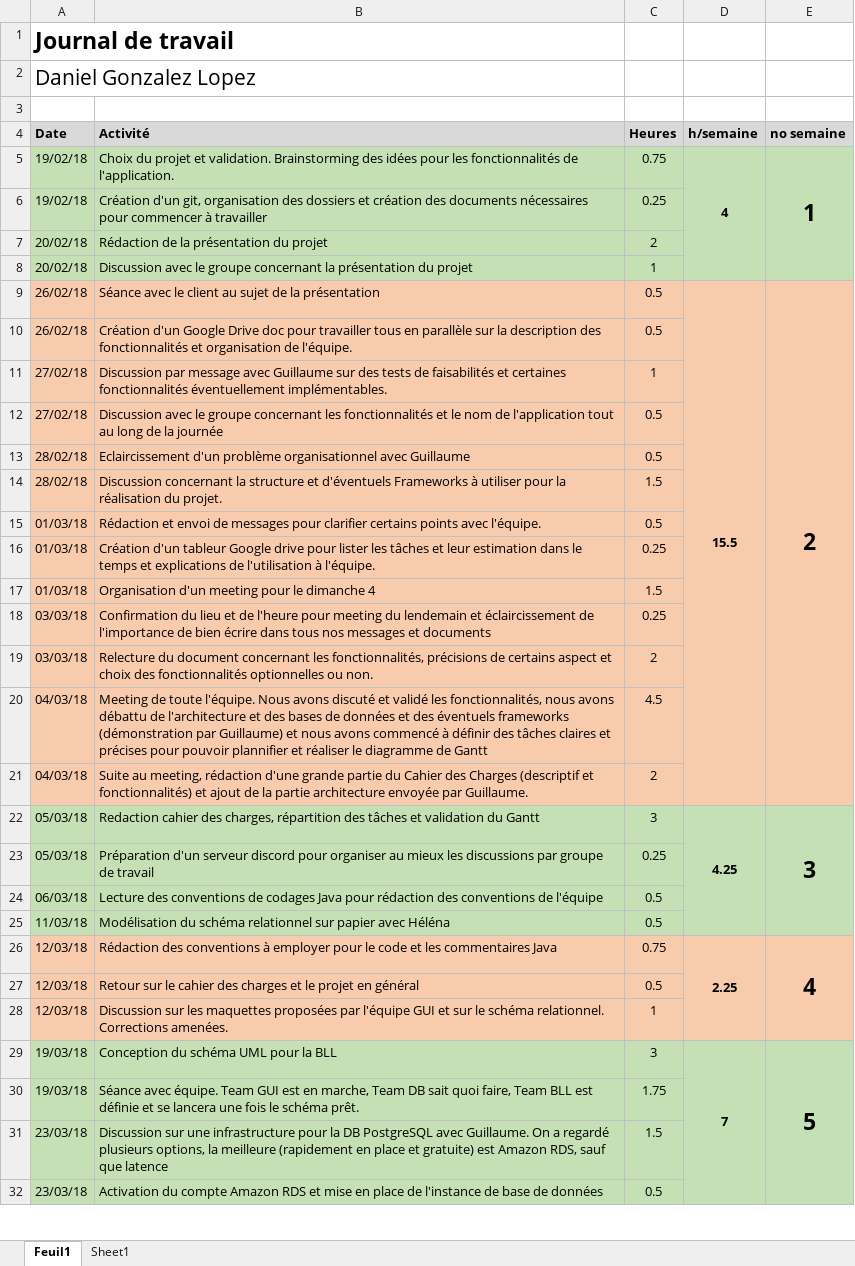
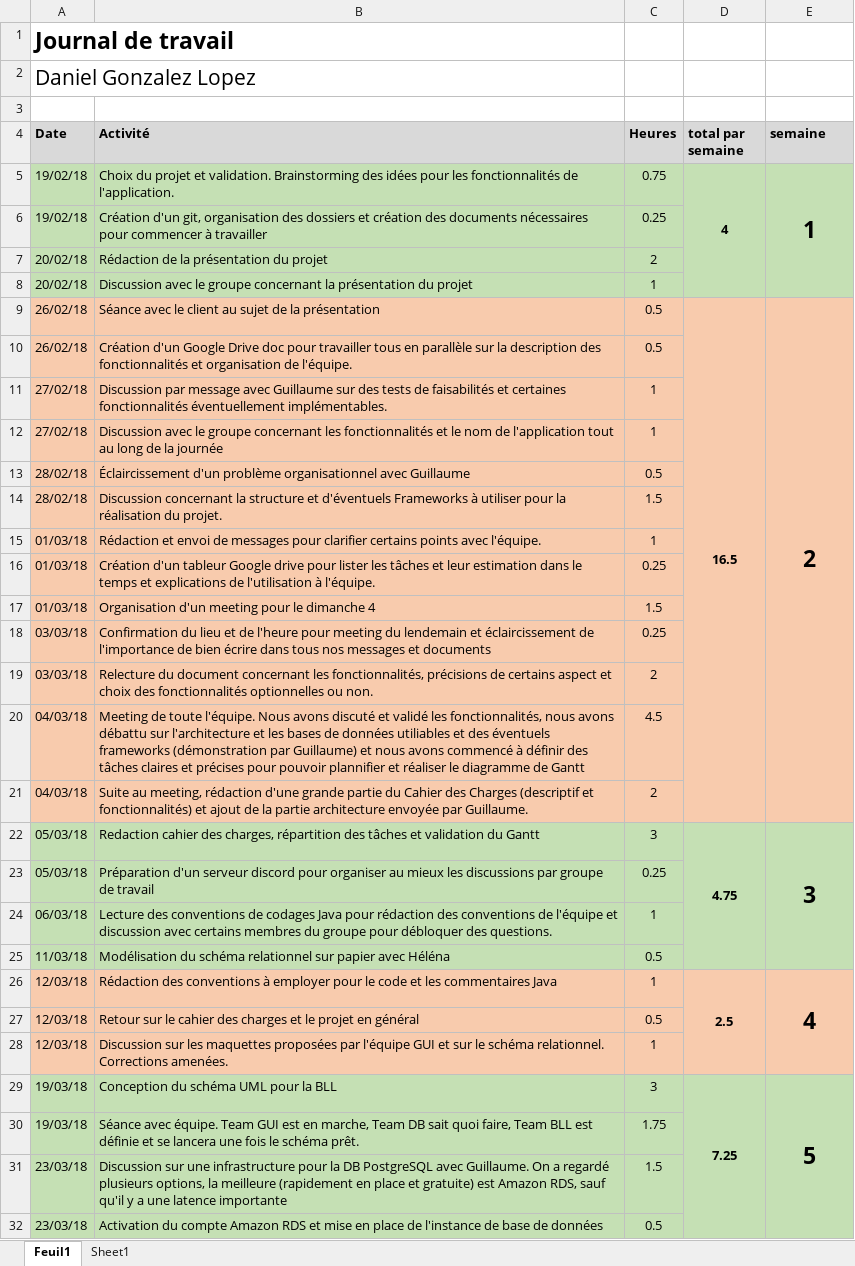
Before and after one commit to Angorance/HEIGVD_MoneyThoring, an Excel workbook: Doc/JournauxTravail/Journal_Travail_Daniel.xlsx, sheet Feuil1, drawn as a sheet; only a part is shown; values as stored, in another font and other column widths than the file's, no borders; ↵ is a line break in a cell; the diff covers the shown part only; the diff names each change by its address in the sheet, - before the commit and + after, or states it on an @@ line.

```diff
--- a/Doc/JournauxTravail/Journal_Travail_Daniel.xlsx (sheet Feuil1)
+++ b/Doc/JournauxTravail/Journal_Travail_Daniel.xlsx (sheet Feuil1)
-D4: h/semaine
+D4: total par ↵ semaine
-E4: no semaine
+E4: semaine
-D9 (total par semaine): 15.5
+D9 (total par semaine): 16.5
-C12 (Heures): 0.5
+C12 (Heures): 1
-B13 (Activité): Eclaircissement d'un problème…
+B13 (Activité): Éclaircissement d'un problème…
-C15 (Heures): 0.5
+C15 (Heures): 1
-B20 (Activité): …avons débattu de l'architecture et des bases de données et des…
+B20 (Activité): …avons débattu sur l'architecture et les bases de données utiliables et des…
-D22 (total par semaine): 4.25
+D22 (total par semaine): 4.75
-B24 (Activité): …de l'équipe
+B24 (Activité): …de l'équipe et discussion avec certains membres du groupe pour débloquer des questions.
-C24 (Heures): 0.5
+C24 (Heures): 1
-C26 (Heures): 0.75
+C26 (Heures): 1
-D26 (total par semaine): 2.25
+D26 (total par semaine): 2.5
-D29 (total par semaine): 7
+D29 (total par semaine): 7.25
-B31 (Activité): …RDS, sauf que latence
+B31 (Activité): …RDS, sauf qu'il y a une latence importante
```
Also changed, not shown: 3 removed rows, 21 edited cells, cell formats and merged cells elsewhere in this sheet, sheet Sheet1, charts or pictures, 14 other files.
